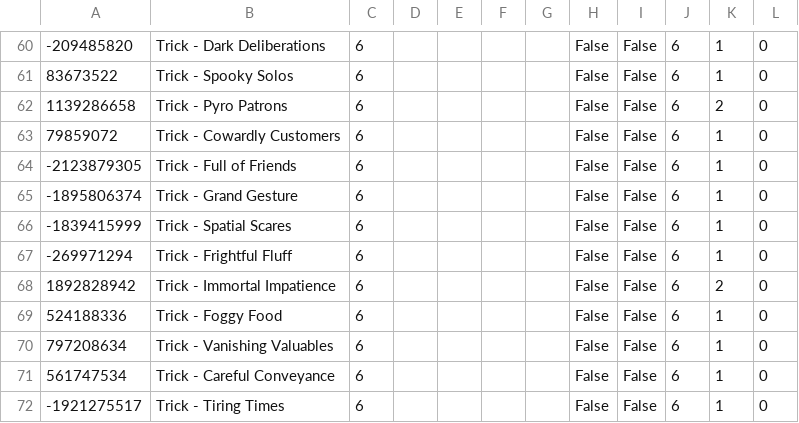
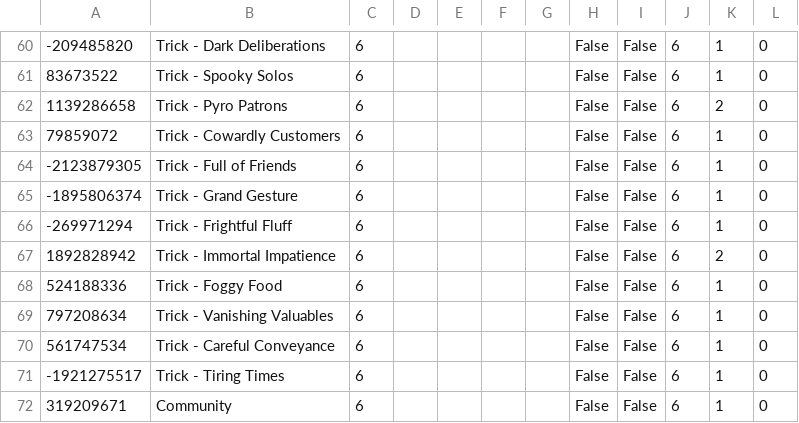
Before and after one commit to ambersz/plateup-set-seed-tools, a CSV file: src/workers/db/cardExport.csv, drawn as a sheet; only a part is shown, gaps mark what is left out; the shorter side is filled out with more unchanged rows.

```diff
--- a/src/workers/db/cardExport.csv
+++ b/src/workers/db/cardExport.csv
@@ -65,3 +65,2 @@
 -1895806374,Trick - Grand Gesture,6,,,,,False,False,6,1,0
--1839415999,Trick - Spatial Scares,6,,,,,False,False,6,1,0
 -269971294,Trick - Frightful Fluff,6,,,,,False,False,6,1,0
```
Also changed, not shown: src/workers/db/blueprints.csv, 3 other files.
